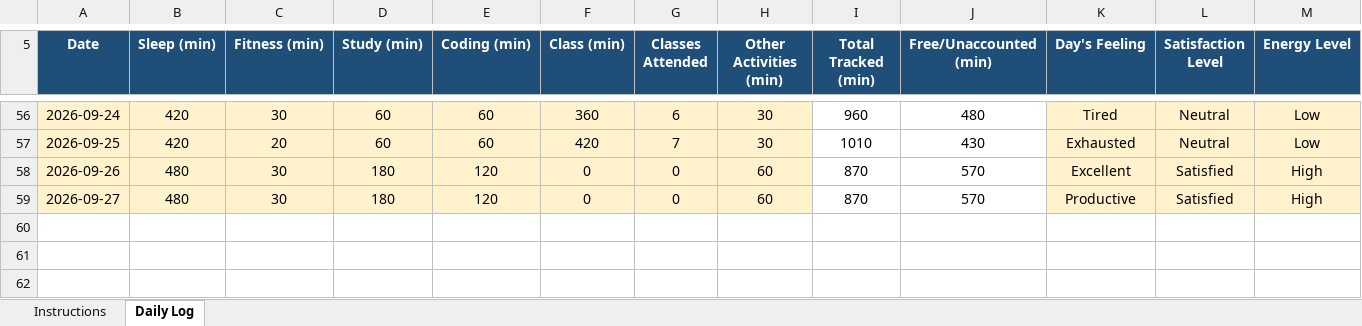
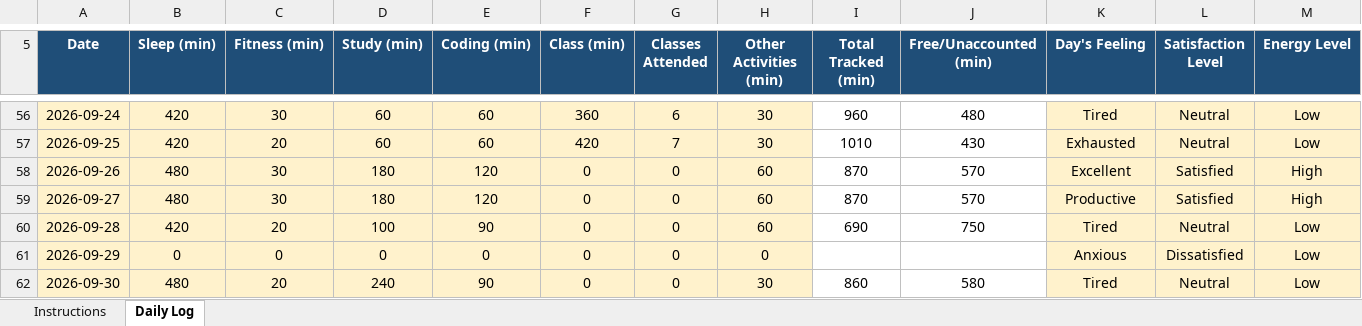
Before and after one commit to roshanikumari32060/CAP776, an Excel workbook: 12600317.xlsx, sheet Daily Log, drawn as a sheet; only a part is shown, gaps mark what is left out; values as stored, in another font and other column widths than the file's, no borders; conditional formats not drawn; rows hold the shown columns only; the diff names each change by its address in the sheet, - before the commit and + after, or states it on an @@ line.

Commit message:
Update daily activity

```diff
--- a/12600317.xlsx (sheet Daily Log)
+++ b/12600317.xlsx (sheet Daily Log)
+row 60: 2026-09-28 | 420 | 20 | 100 | 90 | 0 | 0 | 60 | 690 | 750 | Tired | Neutral | Low
+row 61: 2026-09-29 | 0 | 0 | 0 | 0 | 0 | 0 | 0 |  |  | Anxious | Dissatisfied | Low
+row 62: 2026-09-30 | 480 | 20 | 240 | 90 | 0 | 0 | 30 | 860 | 580 | Tired | Neutral | Low
```
